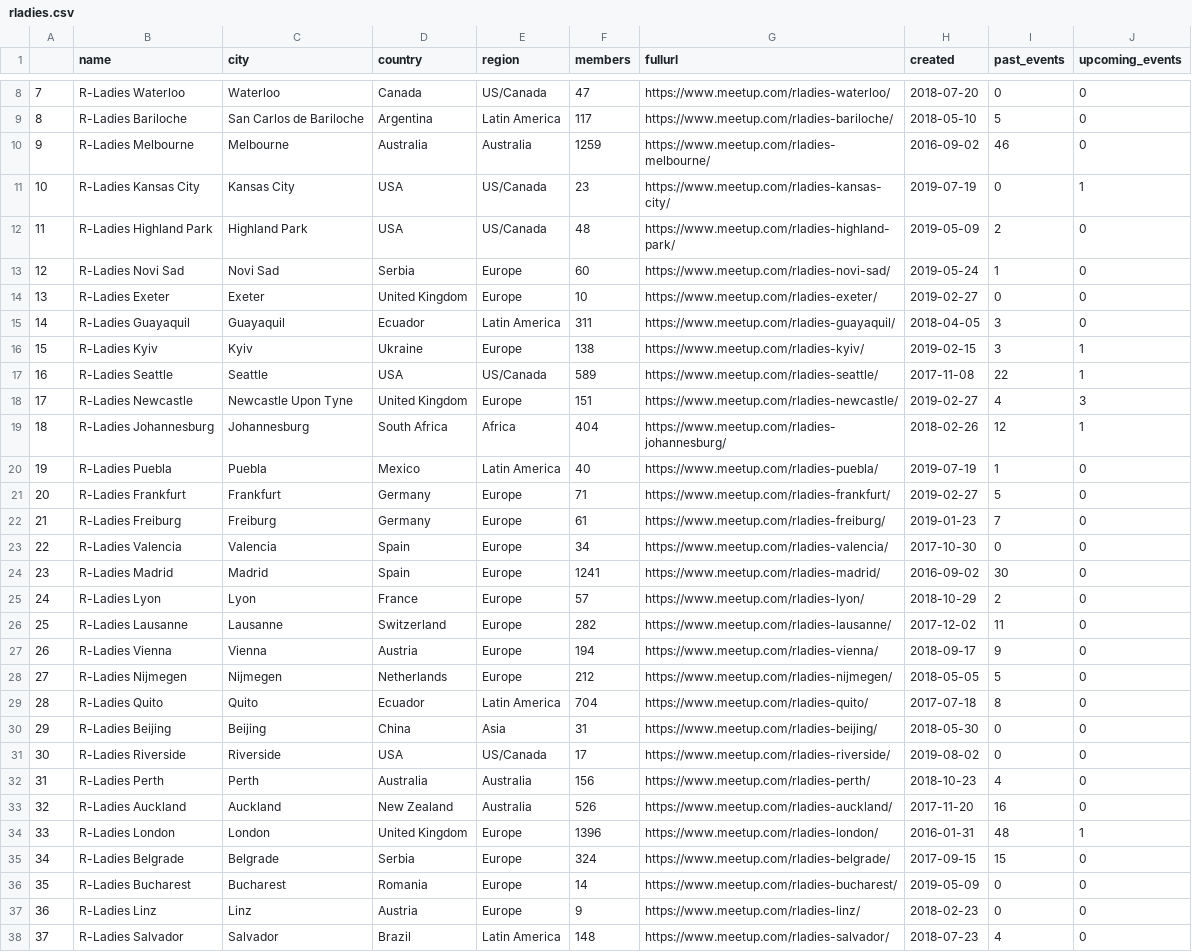
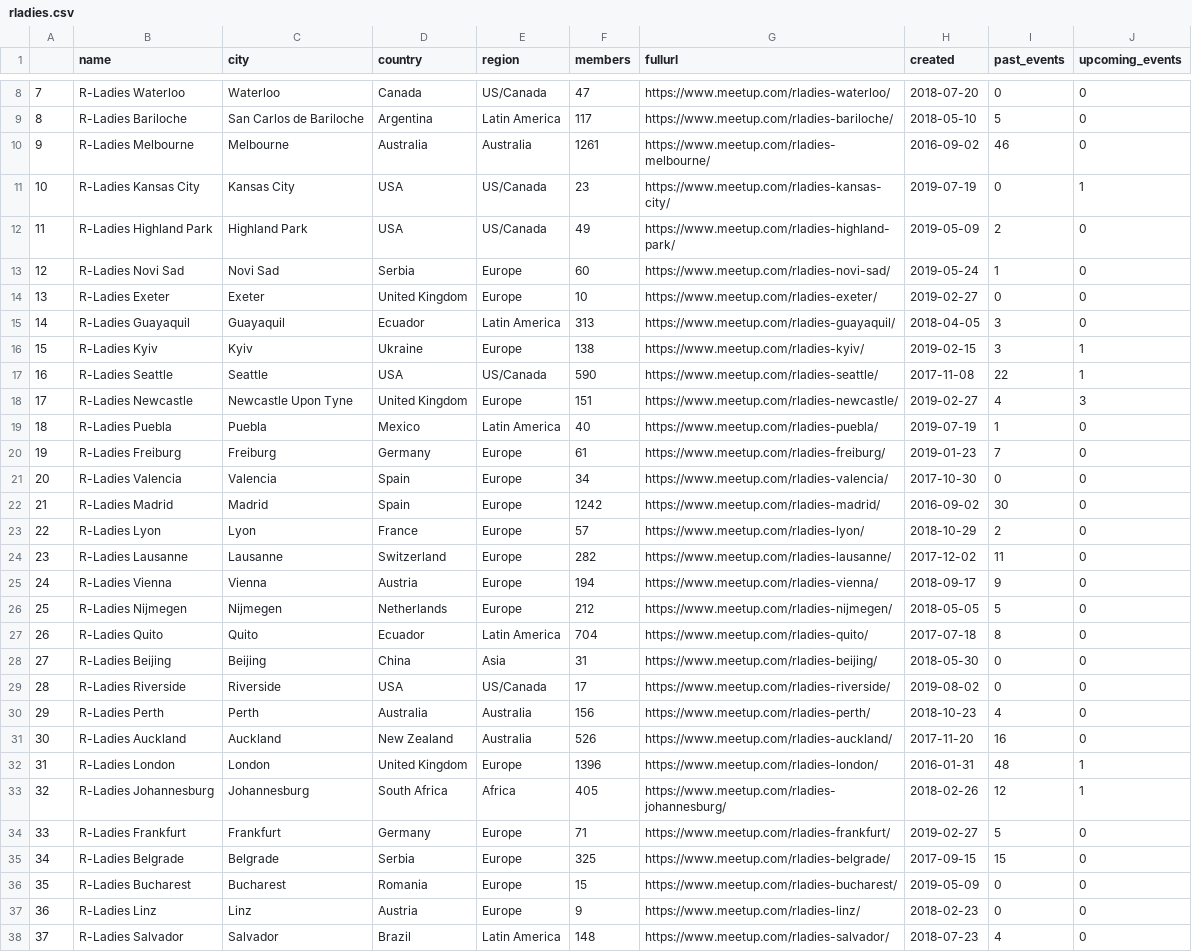
Before and after one commit to benubah/r-community-explorer, a CSV file: docs/data/rladies.csv, drawn as a sheet; only a part is shown, gaps mark what is left out; removed rows and columns are numbered as before the commit, all else as after; the diff covers the shown part only; the diff names each change by its address in the sheet, - before the commit and + after, or states it on an @@ line.

```diff
--- a/docs/data/rladies.csv
+++ b/docs/data/rladies.csv
-F10 (members): 1259
+F10 (members): 1261
-F12 (members): 48
+F12 (members): 49
-F15 (members): 311
+F15 (members): 313
-F17 (members): 589
+F17 (members): 590
-row 19: 18 | R-Ladies Johannesburg | Johannesburg | South Africa | Africa | 404 | https://www.meetup.com/rladies-johannesburg/ | 2018-02-26 | 12 | 1
-A19: 19
+A19: 18
-row 21: 20 | R-Ladies Frankfurt | Frankfurt | Germany | Europe | 71 | https://www.meetup.com/rladies-frankfurt/ | 2019-02-27 | 5 | 0
-A20: 21
+A20: 19
-A21: 22
+A21: 20
-A22: 23
+A22: 21
-F22 (members): 1241
+F22 (members): 1242
-A23: 24
+A23: 22
-A24: 25
+A24: 23
-A25: 26
+A25: 24
-A26: 27
+A26: 25
-A27: 28
+A27: 26
-A28: 29
+A28: 27
-A29: 30
+A29: 28
-A30: 31
+A30: 29
-A31: 32
+A31: 30
-A32: 33
+A32: 31
+row 33: 32 | R-Ladies Johannesburg | Johannesburg | South Africa | Africa | 405 | https://www.meetup.com/rladies-johannesburg/ | 2018-02-26 | 12 | 1
+row 34: 33 | R-Ladies Frankfurt | Frankfurt | Germany | Europe | 71 | https://www.meetup.com/rladies-frankfurt/ | 2019-02-27 | 5 | 0
-F35 (members): 324
+F35 (members): 325
-F36 (members): 14
+F36 (members): 15
```
Also changed, not shown: 45 edited cells elsewhere in this file, docs/data/rugs.csv, 4 other files.
